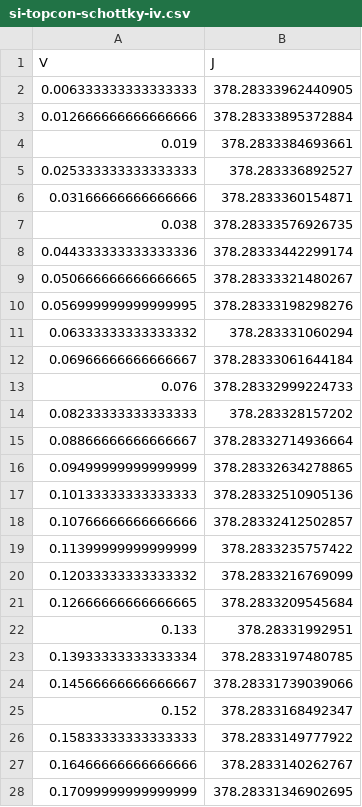
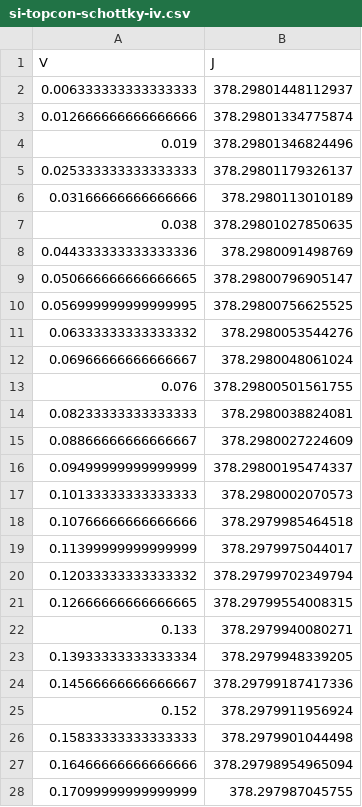
Before and after one commit to OxfordInterfacesLab/TandemFlow, a CSV file: simulation_data/chargetransport/si-topcon-schottky-iv.csv, drawn as a sheet; only a part is shown; the diff covers the shown part only.

Commit message:
Updated utils and TOPCON simulation

```diff
--- a/simulation_data/chargetransport/si-topcon-schottky-iv.csv
+++ b/simulation_data/chargetransport/si-topcon-schottky-iv.csv
@@ -1,28 +1,28 @@
 V,J
-0.006333333333333333,378.28333962440905
-0.012666666666666666,378.28333895372884
-0.019,378.2833384693661
-0.025333333333333333,378.283336892527
-0.03166666666666666,378.2833360154871
-0.038,378.28333576926735
-0.044333333333333336,378.28333442299174
-0.050666666666666665,378.28333321480267
-0.056999999999999995,378.28333198298276
-0.06333333333333332,378.283331060294
-0.06966666666666667,378.28333061644184
-0.076,378.28332999224733
-0.08233333333333333,378.283328157202
-0.08866666666666667,378.28332714936664
-0.09499999999999999,378.28332634278865
-0.10133333333333333,378.28332510905136
-0.10766666666666666,378.28332412502857
-0.11399999999999999,378.2833235757422
-0.12033333333333332,378.2833216769099
-0.12666666666666665,378.2833209545684
-0.133,378.28331992951
-0.13933333333333334,378.2833197480785
-0.14566666666666667,378.28331739039066
-0.152,378.2833168492347
-0.15833333333333333,378.2833149777922
-0.16466666666666666,378.2833140262767
-0.17099999999999999,378.28331346902695
+0.006333333333333333,378.29801448112937
+0.012666666666666666,378.29801334775874
+0.019,378.29801346824496
+0.025333333333333333,378.29801179326137
+0.03166666666666666,378.2980113010189
+0.038,378.29801027850635
+0.044333333333333336,378.2980091498769
+0.050666666666666665,378.29800796905147
+0.056999999999999995,378.29800756625525
+0.06333333333333332,378.2980053544276
+0.06966666666666667,378.2980048061024
+0.076,378.29800501561755
+0.08233333333333333,378.2980038824081
+0.08866666666666667,378.2980027224609
+0.09499999999999999,378.29800195474337
+0.10133333333333333,378.2980002070573
+0.10766666666666666,378.2979985464518
+0.11399999999999999,378.2979975044017
+0.12033333333333332,378.29799702349794
+0.12666666666666665,378.29799554008315
+0.133,378.2979940080271
+0.13933333333333334,378.2979948339205
+0.14566666666666667,378.29799187417336
+0.152,378.2979911956924
+0.15833333333333333,378.2979901044498
+0.16466666666666666,378.29798954965094
+0.17099999999999999,378.297987045755
```
Also changed, not shown: 123 edited cells elsewhere in this file, 5 other files.
